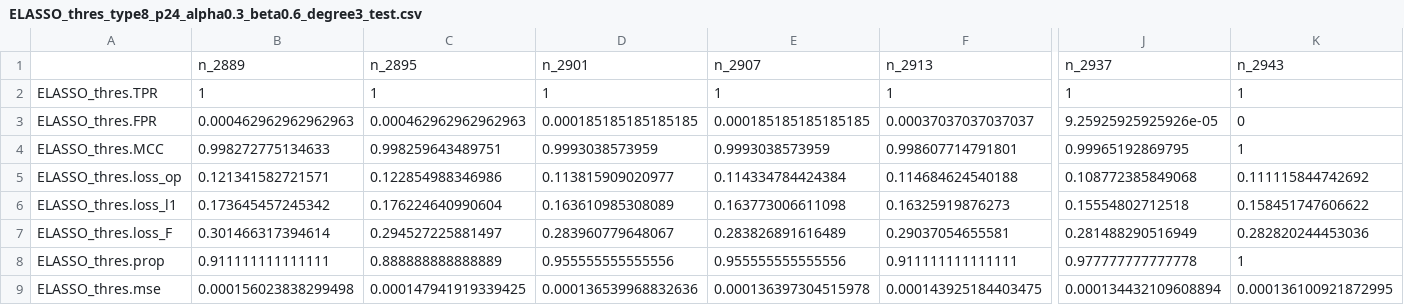
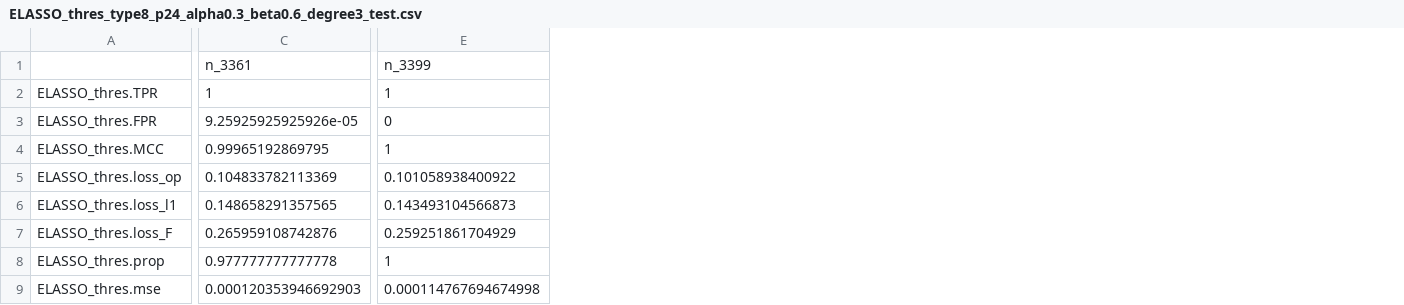
Before and after one commit to abess-team/SLIDE, a CSV file: result_p/ELASSO_thres_type8_p24_alpha0.3_beta0.6_degree3_test.csv, drawn as a sheet; only a part is shown, gaps mark what is left out; removed rows and columns are numbered as before the commit, all else as after; rows hold the shown columns only; the diff covers the shown part only; the diff names each change by its address in the sheet, - before the commit and + after, or states it on an @@ line.

```diff
--- a/result_p/ELASSO_thres_type8_p24_alpha0.3_beta0.6_degree3_test.csv
+++ b/result_p/ELASSO_thres_type8_p24_alpha0.3_beta0.6_degree3_test.csv
-column B, rows 2-9: 1 | 0.000462962962962963 | 0.998272775134633 | 0.121341582721571 | 0.173645457245342 | 0.301466317394614 | 0.911111111111111 | 0.000156023838299498
-column C, rows 2-9: 1 | 0.000462962962962963 | 0.998259643489751 | 0.122854988346986 | 0.176224640990604 | 0.294527225881497 | 0.888888888888889 | 0.000147941919339425
-column D, rows 2-9: 1 | 0.000185185185185185 | 0.9993038573959 | 0.113815909020977 | 0.163610985308089 | 0.283960779648067 | 0.955555555555556 | 0.000136539968832636
-column E, rows 2-9: 1 | 0.000185185185185185 | 0.9993038573959 | 0.114334784424384 | 0.163773006611098 | 0.283826891616489 | 0.955555555555556 | 0.000136397304515978
-column F, rows 2-9: 1 | 0.00037037037037037 | 0.998607714791801 | 0.114684624540188 | 0.16325919876273 | 0.29037054655581 | 0.911111111111111 | 0.000143925184403475
-row 1:  | n_2889 | n_2895 | n_2901 | n_2907 | n_2913 | n_2937 | n_2943
+row 1:  | n_3361 | n_3399
-C5: 0.108772385849068
+C5: 0.104833782113369
-E5: 0.111115844742692
+E5: 0.101058938400922
-C6: 0.15554802712518
+C6: 0.148658291357565
-E6: 0.158451747606622
+E6: 0.143493104566873
-C7: 0.281488290516949
+C7: 0.265959108742876
-E7: 0.282820244453036
+E7: 0.259251861704929
-C9: 0.000134432109608894
+C9: 0.000120353946692903
-E9: 0.000136100921872995
+E9: 0.000114767694674998
```
Also changed, not shown: 2 added columns and 3 removed columns elsewhere in this file, result_p/ELASSO_thres_type8_p20_alpha0.3_beta0.6_degree3_test.csv, result_p/ELASSO_thres_type8_p28_alpha0.3_beta0.6_degree3_test.csv, 9 other files.
